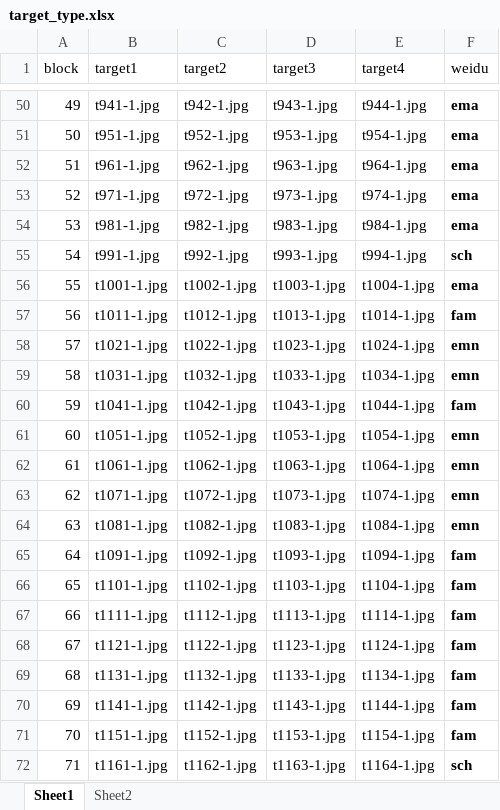
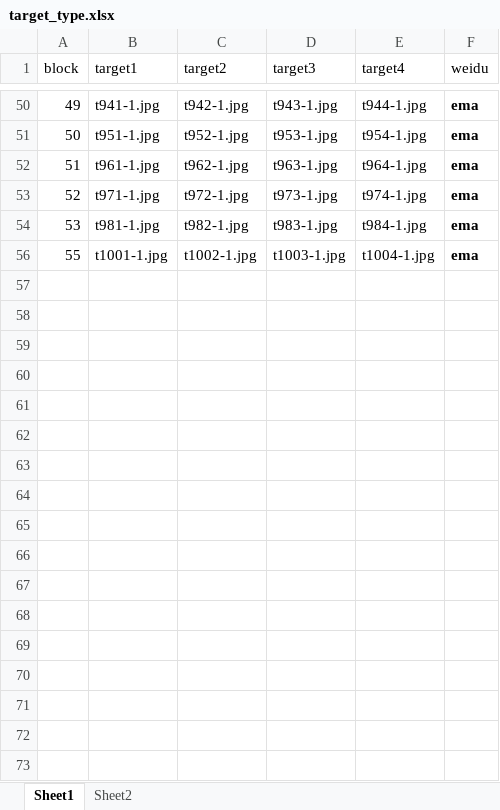
Before and after one commit to yajuandata/yajuan_phd, an Excel workbook: info/target_type.xlsx, sheet Sheet1, drawn as a sheet; only a part is shown, gaps mark what is left out; values as stored, in another font and other column widths than the file's, no borders; the diff covers the shown part only; the diff names each change by its address in the sheet, - before the commit and + after, or states it on an @@ line.

```diff
--- a/info/target_type.xlsx (sheet Sheet1)
+++ b/info/target_type.xlsx (sheet Sheet1)
@@ row 55 hidden: 54 | t991-1.jpg | t992-1.jpg | t993-1.jpg | t994-1.jpg | sch @@
@@ row 57 hidden: 56 | t1011-1.jpg | t1012-1.jpg | t1013-1.jpg | t1014-1.jpg | fam @@
@@ row 58 hidden: 57 | t1021-1.jpg | t1022-1.jpg | t1023-1.jpg | t1024-1.jpg | emn @@
@@ row 59 hidden: 58 | t1031-1.jpg | t1032-1.jpg | t1033-1.jpg | t1034-1.jpg | emn @@
@@ row 60 hidden: 59 | t1041-1.jpg | t1042-1.jpg | t1043-1.jpg | t1044-1.jpg | fam @@
@@ row 61 hidden: 60 | t1051-1.jpg | t1052-1.jpg | t1053-1.jpg | t1054-1.jpg | emn @@
@@ row 62 hidden: 61 | t1061-1.jpg | t1062-1.jpg | t1063-1.jpg | t1064-1.jpg | emn @@
@@ row 63 hidden: 62 | t1071-1.jpg | t1072-1.jpg | t1073-1.jpg | t1074-1.jpg | emn @@
@@ row 64 hidden: 63 | t1081-1.jpg | t1082-1.jpg | t1083-1.jpg | t1084-1.jpg | emn @@
@@ row 65 hidden: 64 | t1091-1.jpg | t1092-1.jpg | t1093-1.jpg | t1094-1.jpg | fam @@
@@ row 66 hidden: 65 | t1101-1.jpg | t1102-1.jpg | t1103-1.jpg | t1104-1.jpg | fam @@
@@ row 67 hidden: 66 | t1111-1.jpg | t1112-1.jpg | t1113-1.jpg | t1114-1.jpg | fam @@
@@ row 68 hidden: 67 | t1121-1.jpg | t1122-1.jpg | t1123-1.jpg | t1124-1.jpg | fam @@
@@ row 69 hidden: 68 | t1131-1.jpg | t1132-1.jpg | t1133-1.jpg | t1134-1.jpg | fam @@
@@ row 70 hidden: 69 | t1141-1.jpg | t1142-1.jpg | t1143-1.jpg | t1144-1.jpg | fam @@
@@ row 71 hidden: 70 | t1151-1.jpg | t1152-1.jpg | t1153-1.jpg | t1154-1.jpg | fam @@
@@ row 72 hidden: 71 | t1161-1.jpg | t1162-1.jpg | t1163-1.jpg | t1164-1.jpg | sch @@
```
Also changed, not shown: 40 hidden or unhidden rows elsewhere in this sheet, 5 other files.
